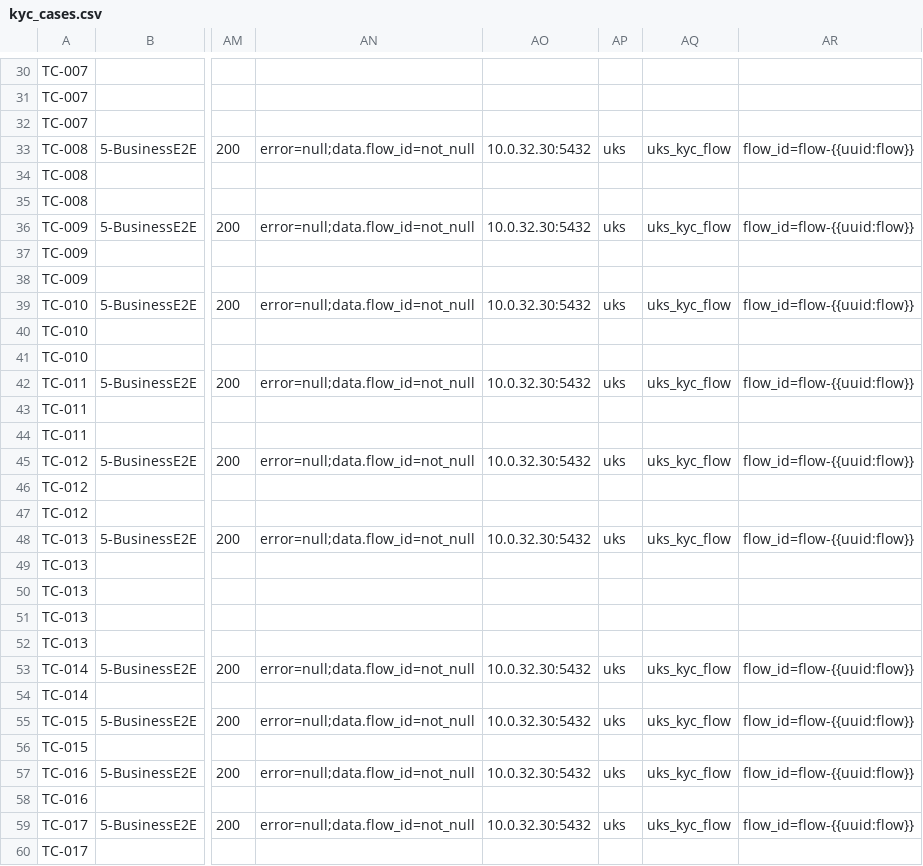
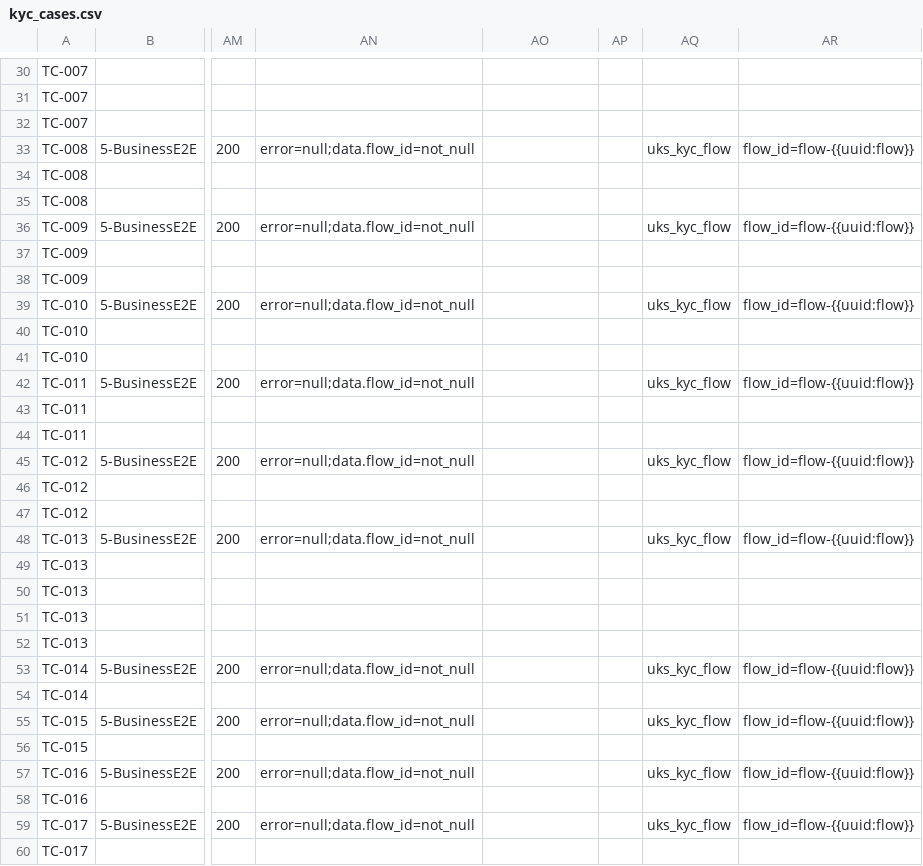
Before and after one commit to BrightMoney-AI/brightmoney-mock-uks, a CSV file: data/kyc_cases.csv, drawn as a sheet; only a part is shown, gaps mark what is left out; the diff covers the shown part only; the diff names each change by its address in the sheet, - before the commit and + after, or states it on an @@ line.

```diff
--- a/data/kyc_cases.csv
+++ b/data/kyc_cases.csv
-AO33: 10.0.32.30:5432
+AO33: (empty)
-AP33: uks
+AP33: (empty)
-AO36: 10.0.32.30:5432
+AO36: (empty)
-AP36: uks
+AP36: (empty)
-AO39: 10.0.32.30:5432
+AO39: (empty)
-AP39: uks
+AP39: (empty)
-AO42: 10.0.32.30:5432
+AO42: (empty)
-AP42: uks
+AP42: (empty)
-AO45: 10.0.32.30:5432
+AO45: (empty)
-AP45: uks
+AP45: (empty)
-AO48: 10.0.32.30:5432
+AO48: (empty)
-AP48: uks
+AP48: (empty)
-AO53: 10.0.32.30:5432
+AO53: (empty)
-AP53: uks
+AP53: (empty)
-AO55: 10.0.32.30:5432
+AO55: (empty)
-AP55: uks
+AP55: (empty)
-AO57: 10.0.32.30:5432
+AO57: (empty)
-AP57: uks
+AP57: (empty)
-AO59: 10.0.32.30:5432
+AO59: (empty)
-AP59: uks
+AP59: (empty)
```
Also changed, not shown: 32 edited cells elsewhere in this file, data/demo_idl_ln_pass.csv, data/test_suite_full.csv, 2 other files.
